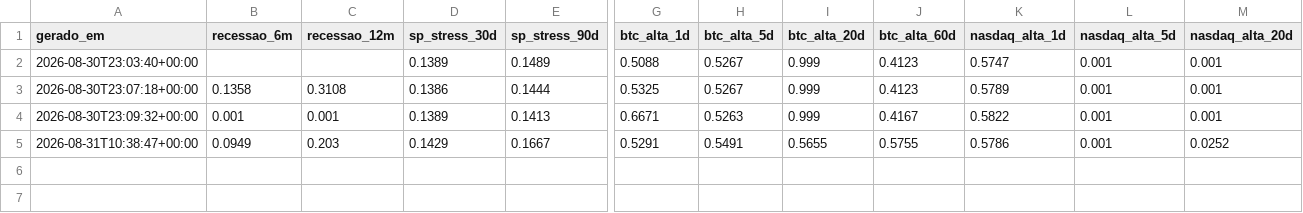
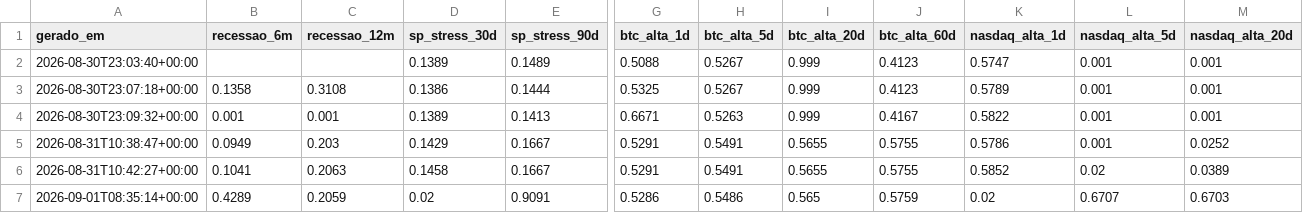
Before and after one commit to lucas-santos-f/btc-macro-dashboard, a CSV file: predictor_history.csv, drawn as a sheet; only a part is shown, gaps mark what is left out; rows hold the shown columns only; the diff names each change by its address in the sheet, - before the commit and + after, or states it on an @@ line.

```diff
--- a/predictor_history.csv
+++ b/predictor_history.csv
+row 6: 2026-08-31T10:42:27+00:00 | 0.1041 | 0.2063 | 0.1458 | 0.1667 | 0.5291 | 0.5491 | 0.5655 | 0.5755 | 0.5852 | 0.02 | 0.0389
+row 7: 2026-09-01T08:35:14+00:00 | 0.4289 | 0.2059 | 0.02 | 0.9091 | 0.5286 | 0.5486 | 0.565 | 0.5759 | 0.02 | 0.6707 | 0.6703
```
Also changed, not shown: 4 other files.
